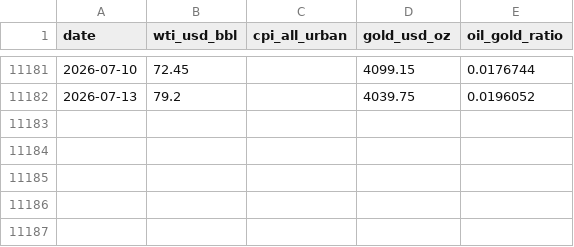
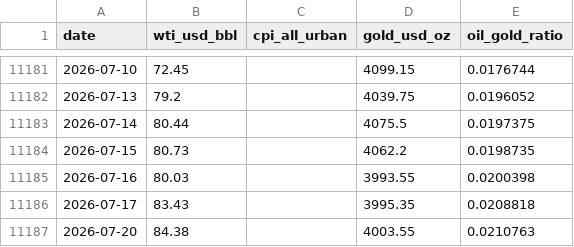
Before and after one commit to moolobi/notification, a CSV file: data/macro/oil_gold_cpi.csv, drawn as a sheet; only a part is shown, gaps mark what is left out; the diff names each change by its address in the sheet, - before the commit and + after, or states it on an @@ line.

```diff
--- a/data/macro/oil_gold_cpi.csv
+++ b/data/macro/oil_gold_cpi.csv
+row 11183: 2026-07-14 | 80.44 |  | 4075.5 | 0.0197375
+row 11184: 2026-07-15 | 80.73 |  | 4062.2 | 0.0198735
+row 11185: 2026-07-16 | 80.03 |  | 3993.55 | 0.0200398
+row 11186: 2026-07-17 | 83.43 |  | 3995.35 | 0.0208818
+row 11187: 2026-07-20 | 84.38 |  | 4003.55 | 0.0210763
```
Also changed, not shown: data/macro/breadth.csv, data/macro/breadth_stocks.csv, 41 other files.
